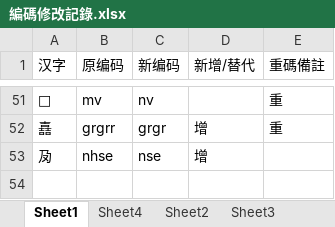
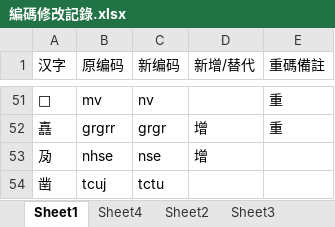
Before and after one commit to Arthurmcarthur/Cangjie3-Plus, an Excel workbook: 編碼修改記錄.xlsx, sheet Sheet1, drawn as a sheet; only a part is shown, gaps mark what is left out; values as stored, in another font and other column widths than the file's, no borders; the diff names each change by its address in the sheet, - before the commit and + after, or states it on an @@ line.

```diff
--- a/編碼修改記錄.xlsx (sheet Sheet1)
+++ b/編碼修改記錄.xlsx (sheet Sheet1)
+row 54: 凿 | tcuj | tctu
```
Also changed, not shown: sheet Sheet3, 2 other files.
